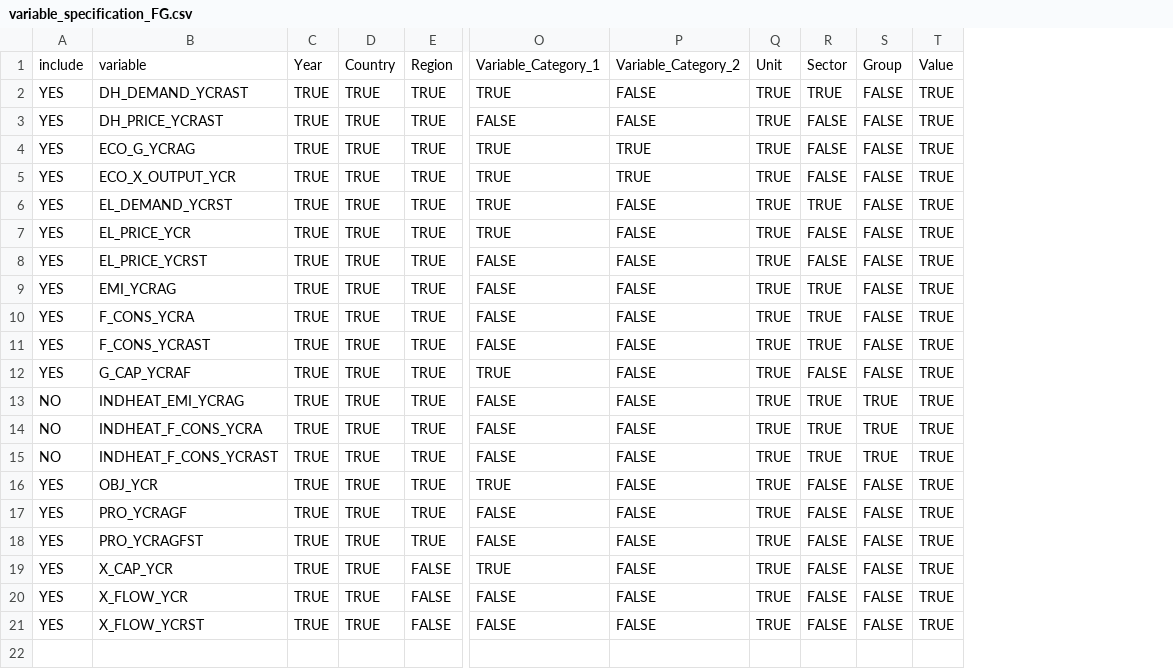
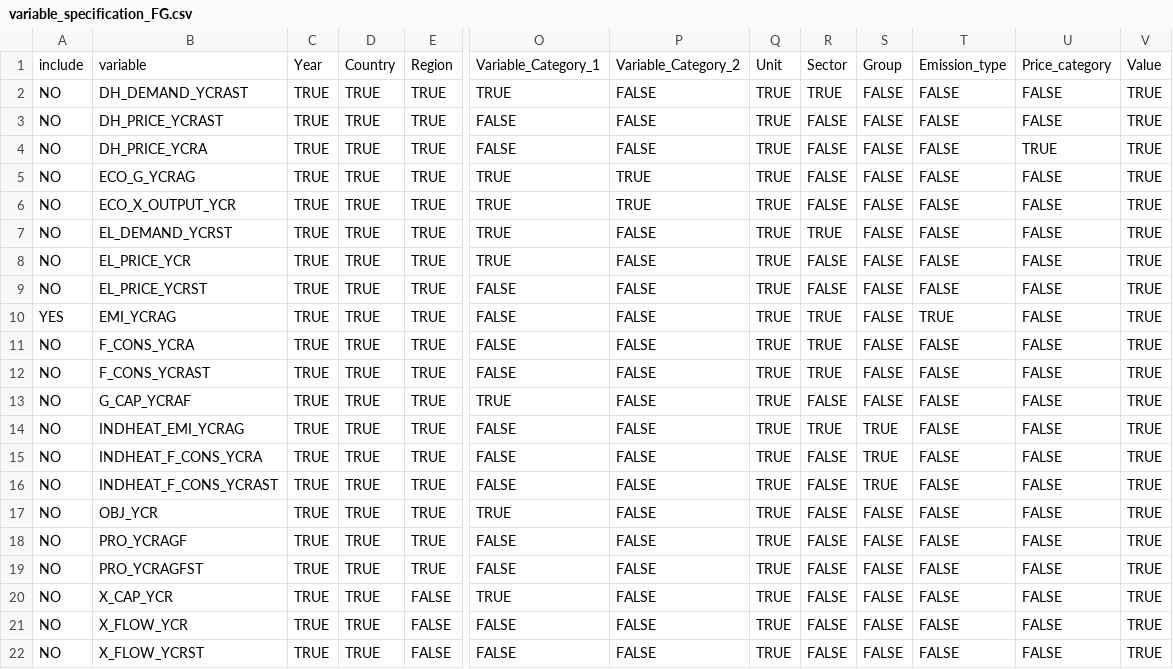
Before and after one commit to balmorelcommunity/MainResults2CSV, a CSV file: variable_specification_FG.csv, drawn as a sheet; only a part is shown, gaps mark what is left out; removed rows and columns are numbered as before the commit, all else as after; rows hold the shown columns only; the diff names each change by its address in the sheet, - before the commit and + after, or states it on an @@ line.

Commit message:
Updating variable_specification_FG.csv to fit FG final results

```diff
--- a/variable_specification_FG.csv
+++ b/variable_specification_FG.csv
-column A, rows 1-21: include | YES | YES | YES | YES | YES | YES | YES | YES | YES | YES | YES | NO | NO | NO | YES | YES | YES | YES | YES | YES
+column A, rows 1-3: include | NO | NO; rows 5-22: NO | NO | NO | NO | NO | YES | NO | NO | NO | NO | NO | NO | NO | NO | NO | NO | NO | NO
+column T, rows 1-3: Emission_type | FALSE | FALSE; rows 5-22: FALSE | FALSE | FALSE | FALSE | FALSE | TRUE | FALSE | FALSE | FALSE | FALSE | FALSE | FALSE | FALSE | FALSE | FALSE | FALSE | FALSE | FALSE
+column U, rows 1-3: Price_category | FALSE | FALSE; rows 5-22: all FALSE
+row 4: NO | DH_PRICE_YCRA | TRUE | TRUE | TRUE | FALSE | FALSE | TRUE | FALSE | FALSE | FALSE | TRUE | TRUE
-R15:R16: TRUE
+R15:R16: FALSE
```
Also changed, not shown: 2 other files.
